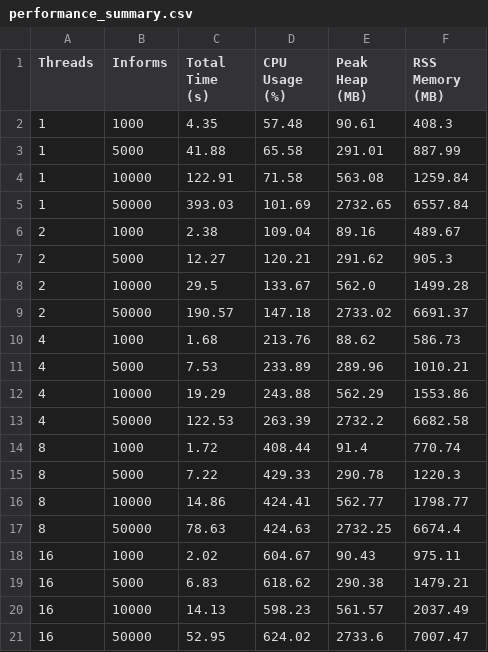
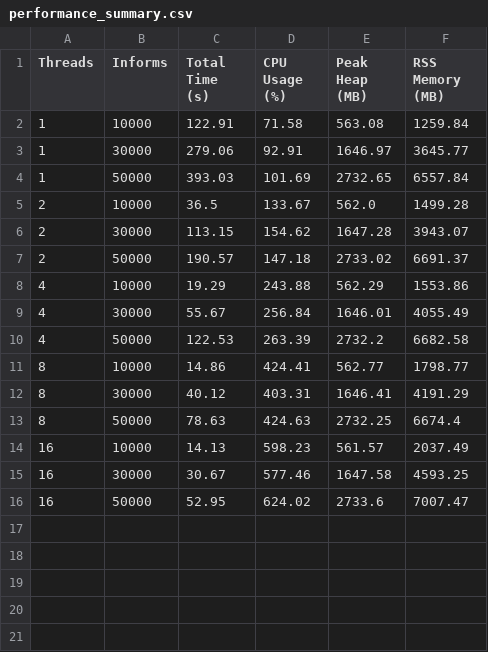
Before and after one commit to GustavoNoll/scores, a CSV file: backend/performance_summary.csv, drawn as a sheet.

```diff
--- a/backend/performance_summary.csv
+++ b/backend/performance_summary.csv
@@ -1,21 +1,16 @@
 Threads,Informs,Total Time (s),CPU Usage (%),Peak Heap (MB),RSS Memory (MB)
-1,1000,4.35,57.48,90.61,408.3
-1,5000,41.88,65.58,291.01,887.99
 1,10000,122.91,71.58,563.08,1259.84
+1,30000,279.06,92.91,1646.97,3645.77
 1,50000,393.03,101.69,2732.65,6557.84
-2,1000,2.38,109.04,89.16,489.67
-2,5000,12.27,120.21,291.62,905.3
-2,10000,29.5,133.67,562.0,1499.28
+2,10000,36.5,133.67,562.0,1499.28
+2,30000,113.15,154.62,1647.28,3943.07
 2,50000,190.57,147.18,2733.02,6691.37
-4,1000,1.68,213.76,88.62,586.73
-4,5000,7.53,233.89,289.96,1010.21
 4,10000,19.29,243.88,562.29,1553.86
+4,30000,55.67,256.84,1646.01,4055.49
 4,50000,122.53,263.39,2732.2,6682.58
-8,1000,1.72,408.44,91.4,770.74
-8,5000,7.22,429.33,290.78,1220.3
 8,10000,14.86,424.41,562.77,1798.77
+8,30000,40.12,403.31,1646.41,4191.29
 8,50000,78.63,424.63,2732.25,6674.4
-16,1000,2.02,604.67,90.43,975.11
-16,5000,6.83,618.62,290.38,1479.21
 16,10000,14.13,598.23,561.57,2037.49
+16,30000,30.67,577.46,1647.58,4593.25
 16,50000,52.95,624.02,2733.6,7007.47
```
Also changed, not shown: 11 other files.
